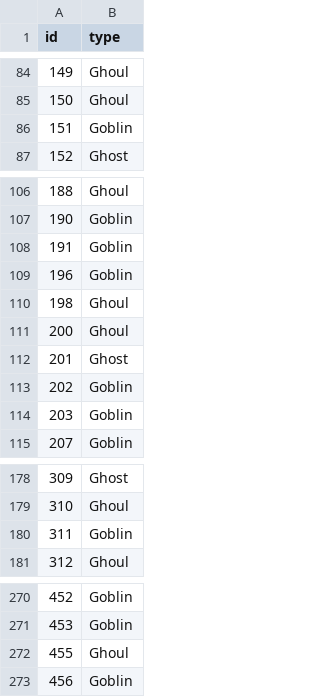
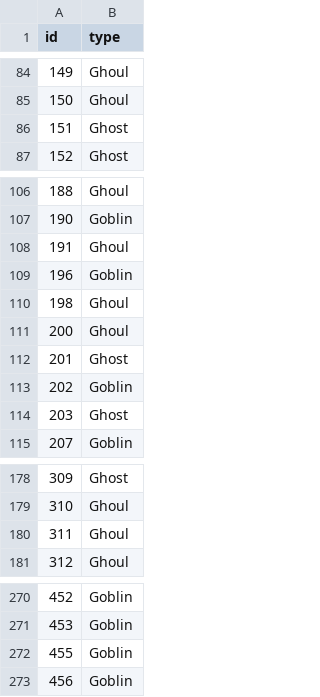
Before and after one commit to justinross102/GhoulsGoblinsGhosts, a CSV file: naive_bayes_preds.csv, drawn as a sheet; only a part is shown, gaps mark what is left out; the diff covers the shown part only.

```diff
--- a/naive_bayes_preds.csv
+++ b/naive_bayes_preds.csv
@@ -85,3 +85,3 @@ id,type
 150,Ghoul
-151,Goblin
+151,Ghost
 152,Ghost
@@ -107,3 +107,3 @@ id,type
 190,Goblin
-191,Goblin
+191,Ghoul
 196,Goblin
@@ -113,3 +113,3 @@ id,type
 202,Goblin
-203,Goblin
+203,Ghost
 207,Goblin
@@ -179,3 +179,3 @@ id,type
 310,Ghoul
-311,Goblin
+311,Ghoul
 312,Ghoul
@@ -271,3 +271,3 @@ id,type
 453,Goblin
-455,Ghoul
+455,Goblin
 456,Goblin
```
Also changed, not shown: 11 edited cells elsewhere in this file, 3 other files.
